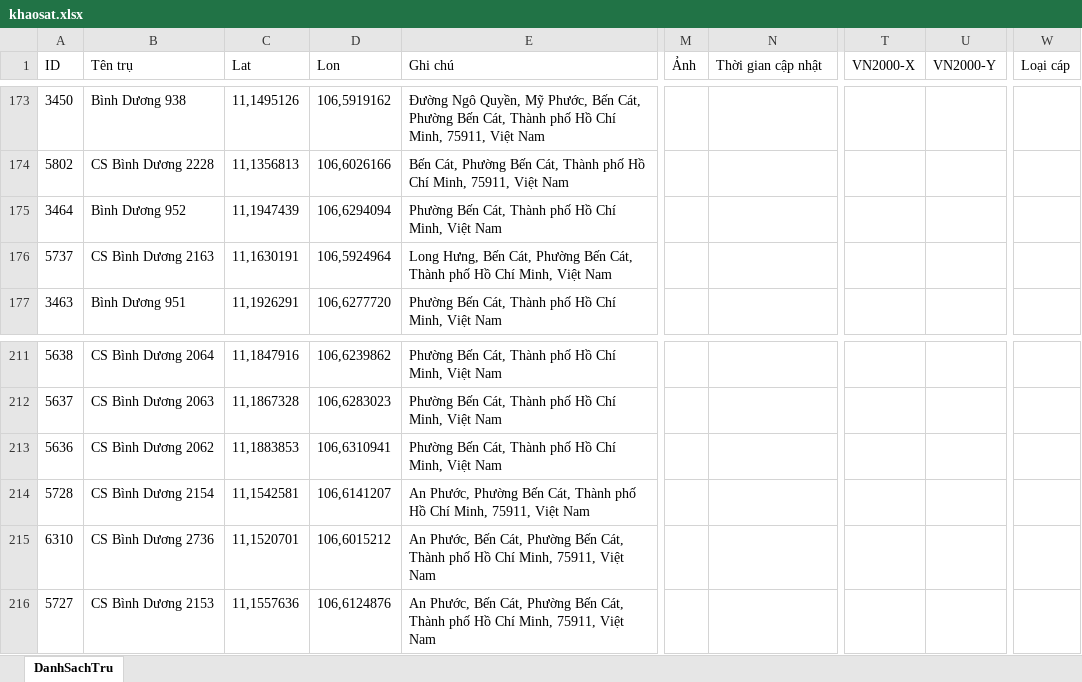
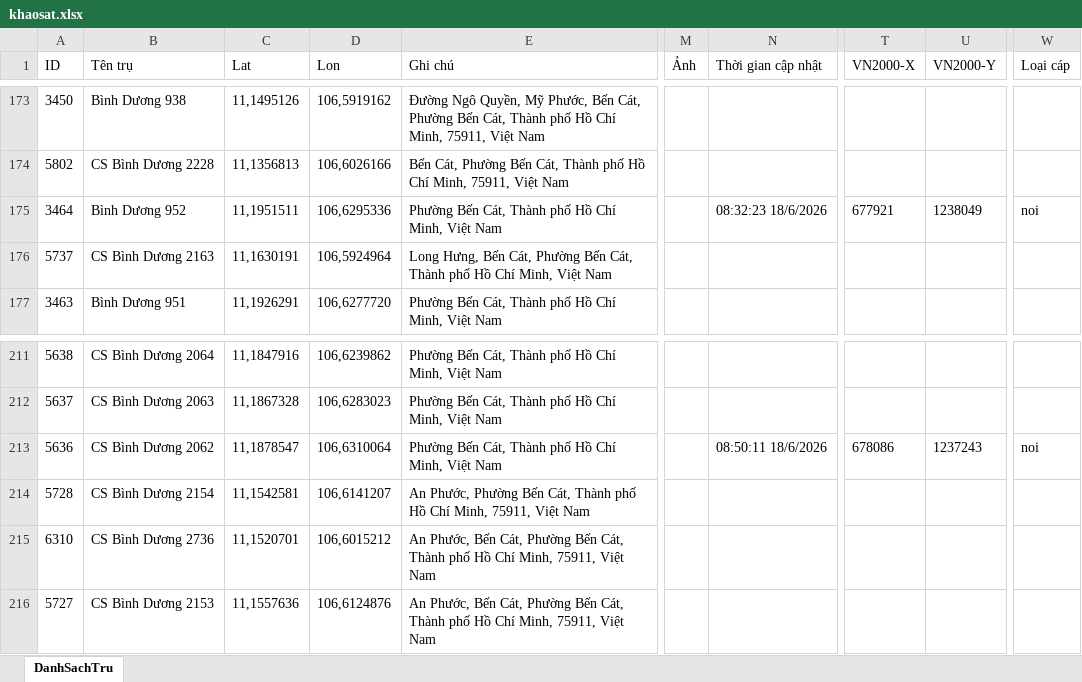
Before and after one commit to neo-era/lighting-survey, an Excel workbook: data/khaosat.xlsx, sheet DanhSachTru, drawn as a sheet; only a part is shown, gaps mark what is left out; values as stored, in another font and other column widths than the file's, no borders; the diff names each change by its address in the sheet, - before the commit and + after, or states it on an @@ line.

Commit message:
Đồng bộ dữ liệu khảo sát 2026-06-18

```diff
--- a/data/khaosat.xlsx (sheet DanhSachTru)
+++ b/data/khaosat.xlsx (sheet DanhSachTru)
-C175 (Lat): 11,1947439
+C175 (Lat): 11,1951511
-D175 (Lon): 106,6294094
+D175 (Lon): 106,6295336
-N175 (Thời gian cập nhật): (empty)
+N175 (Thời gian cập nhật): 08:32:23 18/6/2026
-T175 (VN2000-X): (empty)
+T175 (VN2000-X): 677921
-U175 (VN2000-Y): (empty)
+U175 (VN2000-Y): 1238049
-W175 (Loại cáp): (empty)
+W175 (Loại cáp): noi
-C213 (Lat): 11,1883853
+C213 (Lat): 11,1878547
-D213 (Lon): 106,6310941
+D213 (Lon): 106,6310064
-N213 (Thời gian cập nhật): (empty)
+N213 (Thời gian cập nhật): 08:50:11 18/6/2026
-T213 (VN2000-X): (empty)
+T213 (VN2000-X): 678086
-U213 (VN2000-Y): (empty)
+U213 (VN2000-Y): 1237243
-W213 (Loại cáp): (empty)
+W213 (Loại cáp): noi
```
